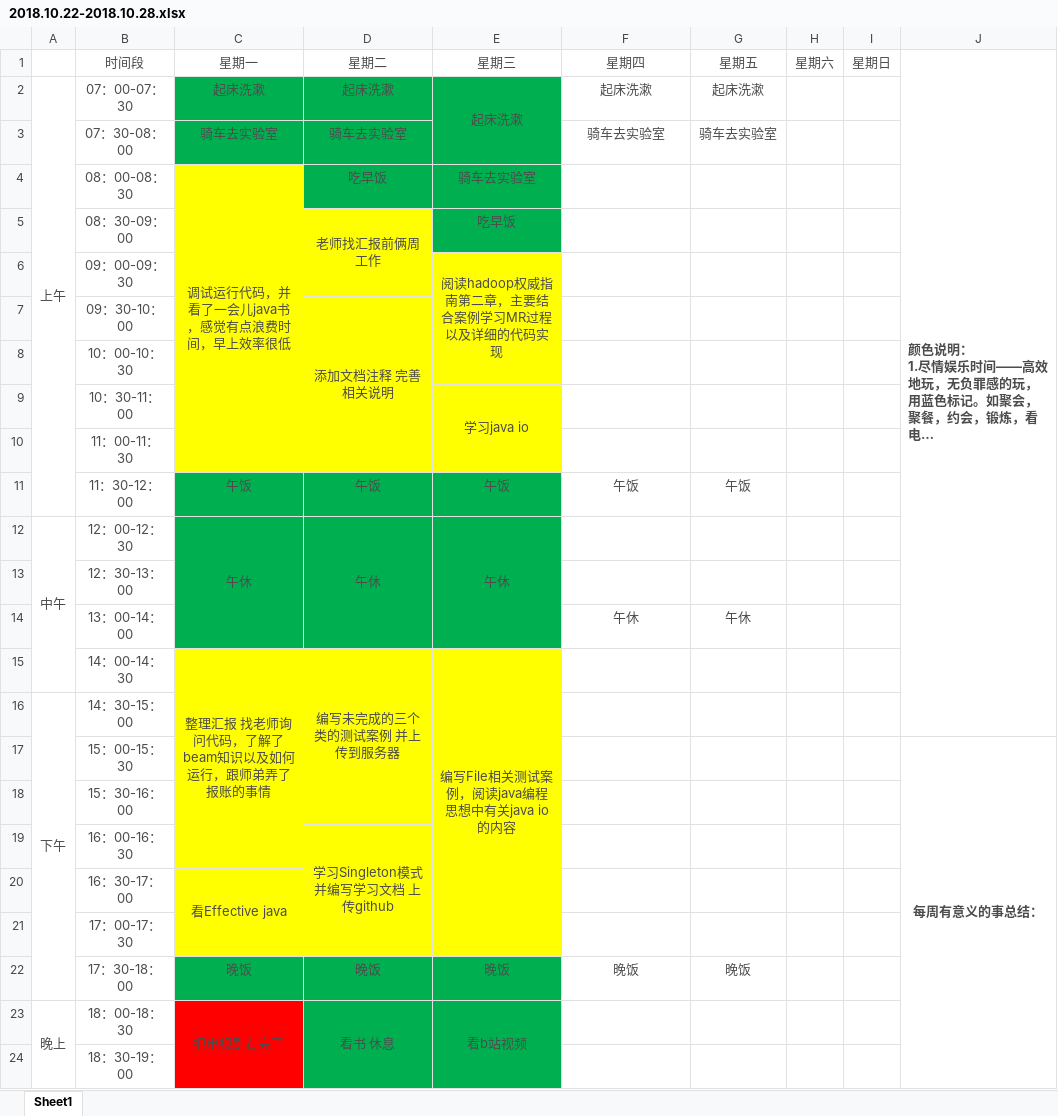
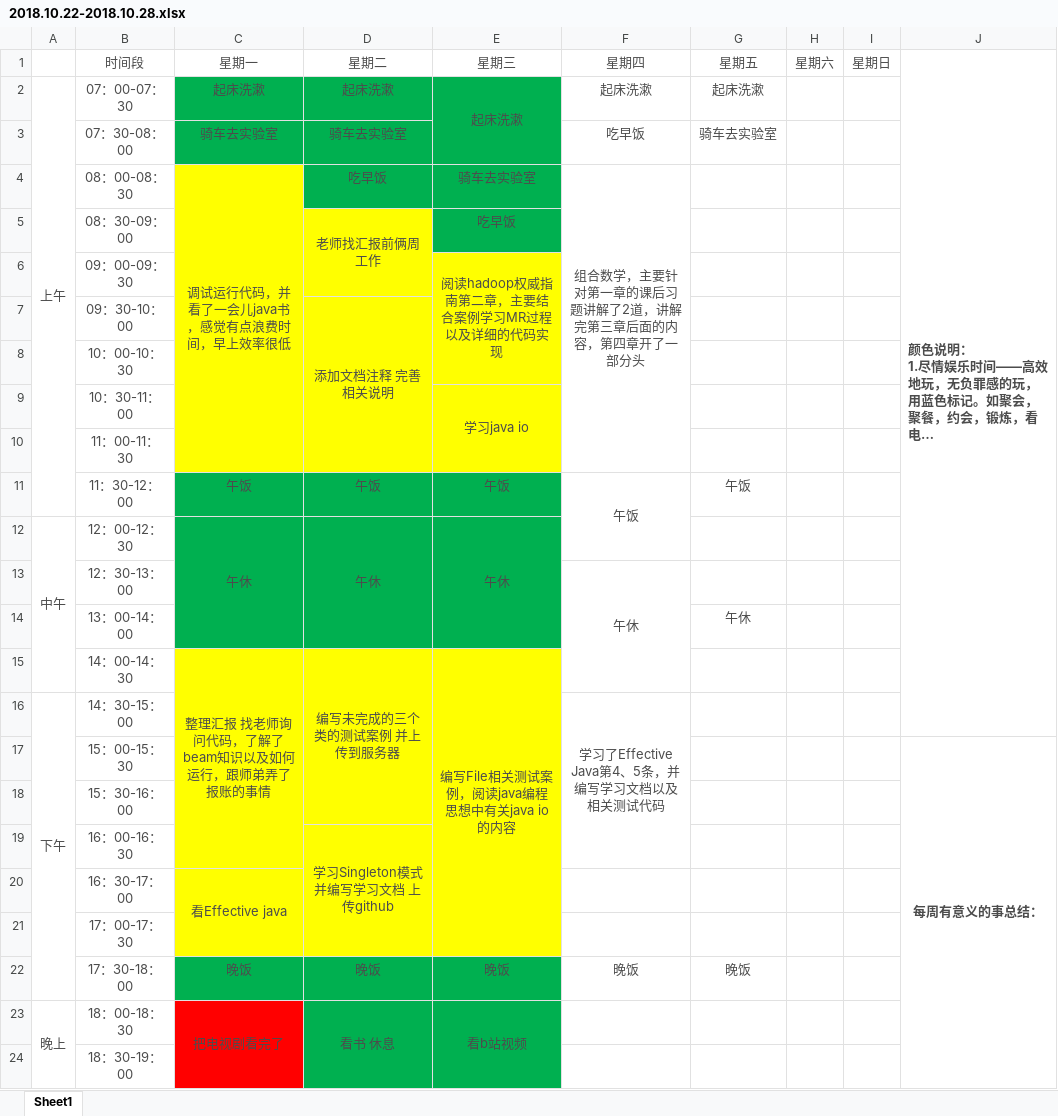
Before and after one commit to YaboSun/Schedule-and-Plan, an Excel workbook: 2018.10.22-2018.10.28.xlsx, sheet Sheet1, drawn as a sheet; only a part is shown; long unchanged cells end in …; values as stored, in another font and other column widths than the file's, no borders; the diff names each change by its address in the sheet, - before the commit and + after, or states it on an @@ line.

Commit message:
commit

```diff
--- a/2018.10.22-2018.10.28.xlsx (sheet Sheet1)
+++ b/2018.10.22-2018.10.28.xlsx (sheet Sheet1)
-F3: 骑车去实验室
+F3: 吃早饭
-F4: (empty)
+F4: 组合数学，主要针对第一章的课后习题讲解了2道，讲解完第三章后面的内容，第四章开了一部分头
+F4:F10 merged
+F11:F12 merged
-F13: (empty)
+F13: 午休
+F13:F15 merged
-F14: 午休
+F14: (empty)
-F16: (empty)
+F16: 学习了Effective Java第4、5条，并编写学习文档以及相关测试代码
+F16:F19 merged
```
